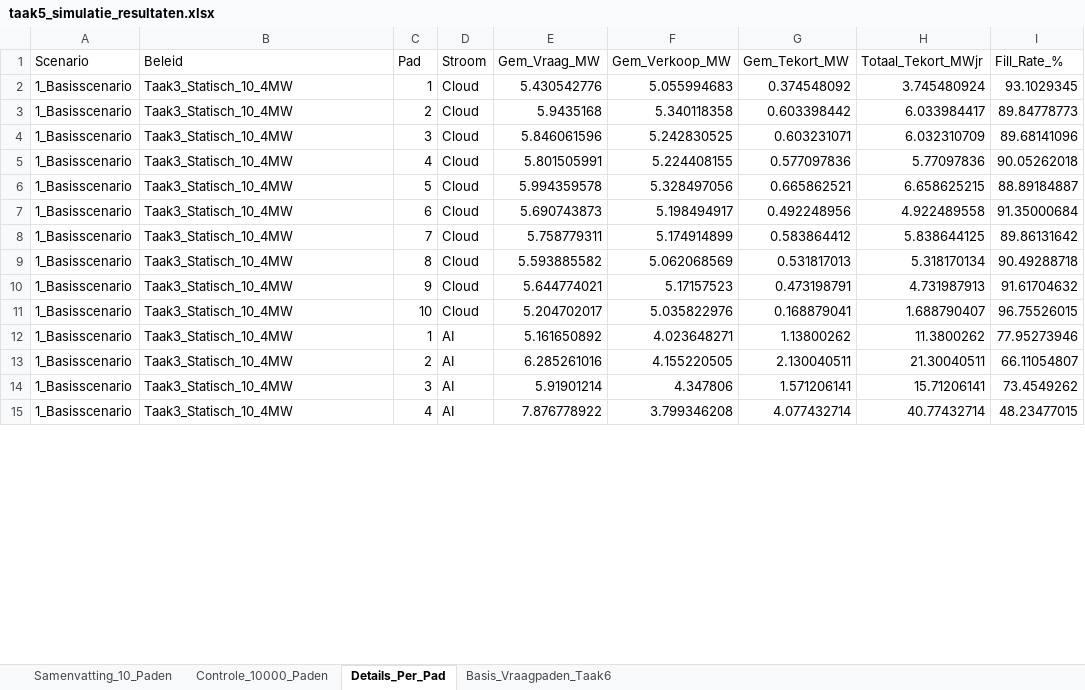
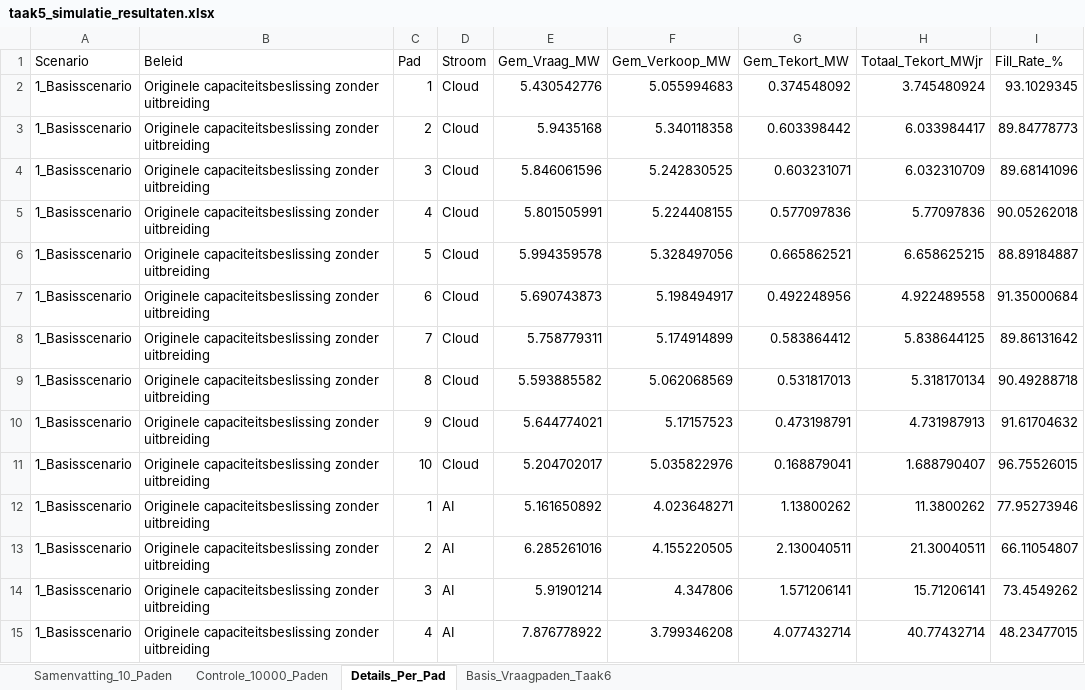
Before and after one commit to Simmartie/Operations-strategie, an Excel workbook: taak5_simulatie_resultaten.xlsx, sheet Details_Per_Pad, drawn as a sheet; only a part is shown; values as stored, in another font and other column widths than the file's, no borders; the diff covers the shown part only; the diff names each change by its address in the sheet, - before the commit and + after, or states it on an @@ line.

```diff
--- a/taak5_simulatie_resultaten.xlsx (sheet Details_Per_Pad)
+++ b/taak5_simulatie_resultaten.xlsx (sheet Details_Per_Pad)
-B2:B15 (Beleid): Taak3_Statisch_10_4MW
+B2:B15 (Beleid): Originele capaciteitsbeslissing zonder uitbreiding
```
Also changed, not shown: 346 edited cells elsewhere in this sheet, sheet Samenvatting_10_Paden, sheet Controle_10000_Paden, 3 other files.
